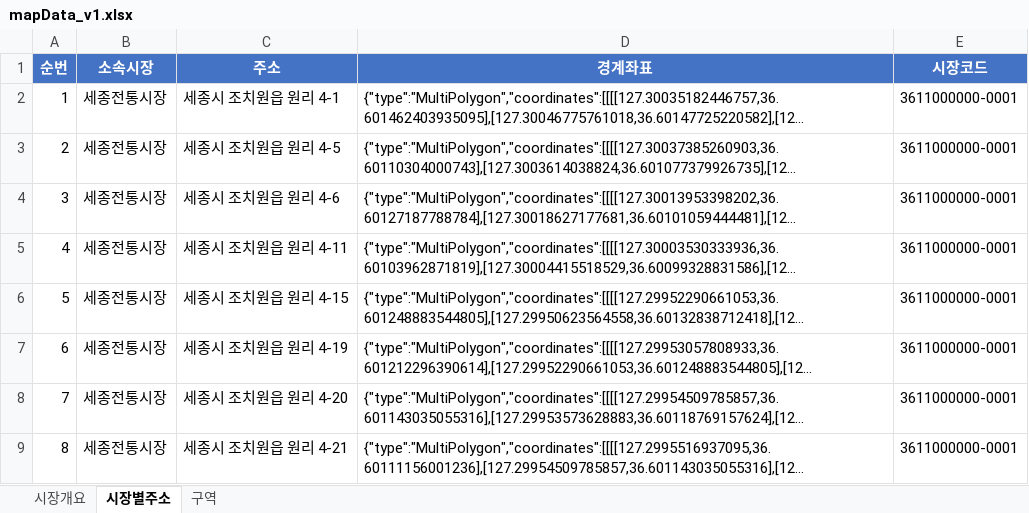
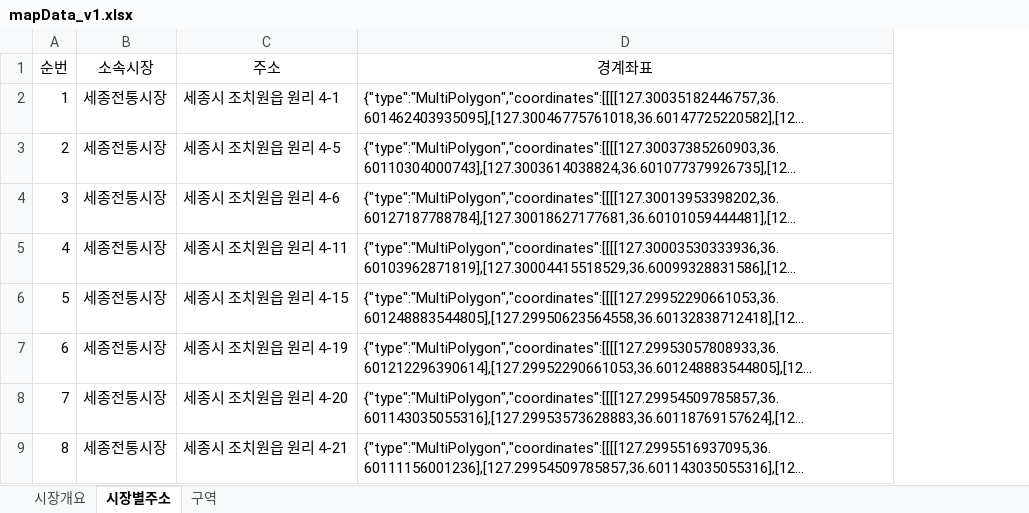
Before and after one commit to jihoon17/onnuri2, an Excel workbook: mapData_v1.xlsx, sheet 시장별주소, drawn as a sheet; only a part is shown; long unchanged cells end in …; values as stored, in another font and other column widths than the file's, no borders; the diff names each change by its address in the sheet, - before the commit and + after, or states it on an @@ line.

```diff
--- a/mapData_v1.xlsx (sheet 시장별주소)
+++ b/mapData_v1.xlsx (sheet 시장별주소)
-column E (시장코드), rows 2-9: all 3611000000-0001
@@ A1:D1 fill: #4472C4 → none, bold: on → off, text colour: #FFFFFF → black @@
```
Also changed, not shown: sheet 구역, sheet 시장개요.
